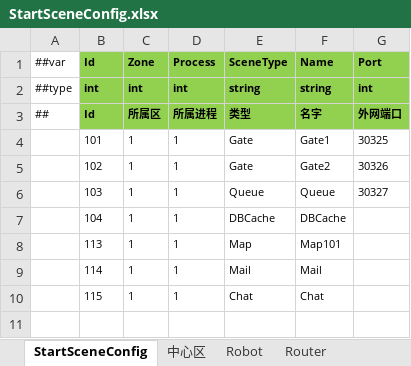
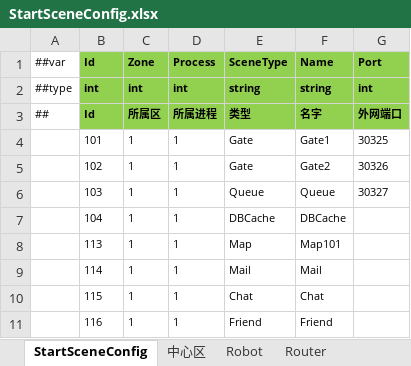
Before and after one commit to csyinghuochong/miniprogram_1, an Excel workbook: Unity/Assets/Config/Excel/StartConfig/Localhost/StartSceneConfig.xlsx, sheet StartSceneConfig, drawn as a sheet; values as stored, in another font and other column widths than the file's, no borders; the diff names each change by its address in the sheet, - before the commit and + after, or states it on an @@ line.

Commit message:
friend ...

```diff
--- a/Unity/Assets/Config/Excel/StartConfig/Localhost/StartSceneConfig.xlsx (sheet StartSceneConfig)
+++ b/Unity/Assets/Config/Excel/StartConfig/Localhost/StartSceneConfig.xlsx (sheet StartSceneConfig)
+row 11:  | 116 | 1 | 1 | Friend | Friend
```
Also changed, not shown: Unity/Assets/Config/Excel/StartConfig/Release/StartSceneConfig.xlsx, 12 other files.
